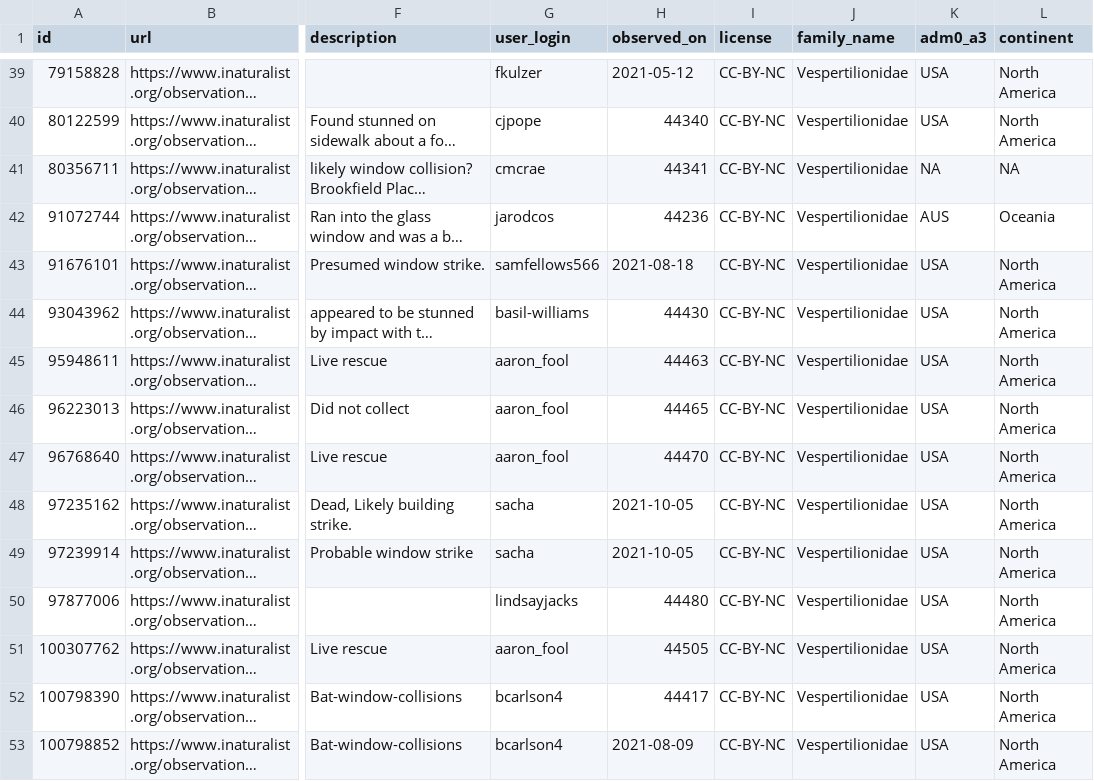
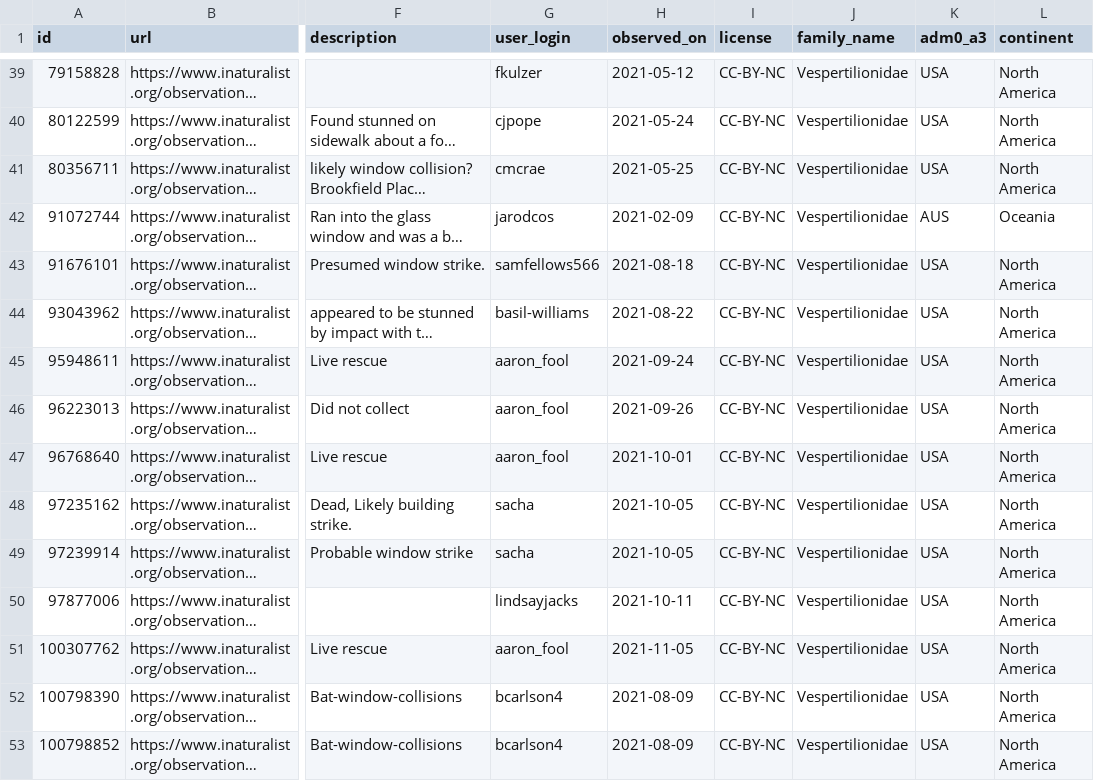
Before and after one commit to cjcampbell/bat-window-strikes, a CSV file: data/derived/iNaturalist records.csv, drawn as a sheet; only a part is shown, gaps mark what is left out; long unchanged cells end in …; the diff covers the shown part only; the diff names each change by its address in the sheet, - before the commit and + after, or states it on an @@ line.

```diff
--- a/data/derived/iNaturalist records.csv
+++ b/data/derived/iNaturalist records.csv
-H40 (observed_on): 44340
+H40 (observed_on): 2021-05-24
-H41 (observed_on): 44341
+H41 (observed_on): 2021-05-25
-K41 (adm0_a3): NA
+K41 (adm0_a3): USA
-L41 (continent): NA
+L41 (continent): North America
-H42 (observed_on): 44236
+H42 (observed_on): 2021-02-09
-H44 (observed_on): 44430
+H44 (observed_on): 2021-08-22
-H45 (observed_on): 44463
+H45 (observed_on): 2021-09-24
-H46 (observed_on): 44465
+H46 (observed_on): 2021-09-26
-H47 (observed_on): 44470
+H47 (observed_on): 2021-10-01
-H50 (observed_on): 44480
+H50 (observed_on): 2021-10-11
-H51 (observed_on): 44505
+H51 (observed_on): 2021-11-05
-H52 (observed_on): 44417
+H52 (observed_on): 2021-08-09
```
Also changed, not shown: 122 edited cells elsewhere in this file, 17 other files.
